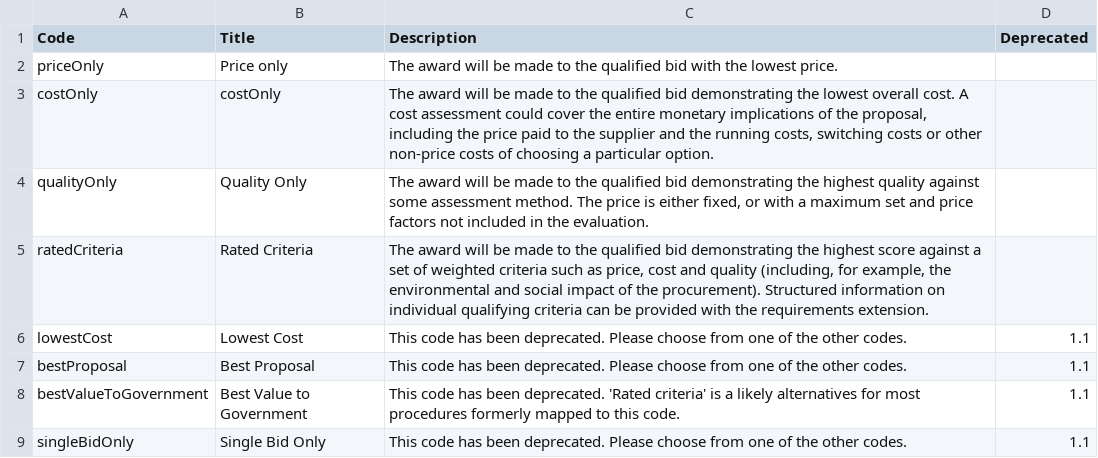
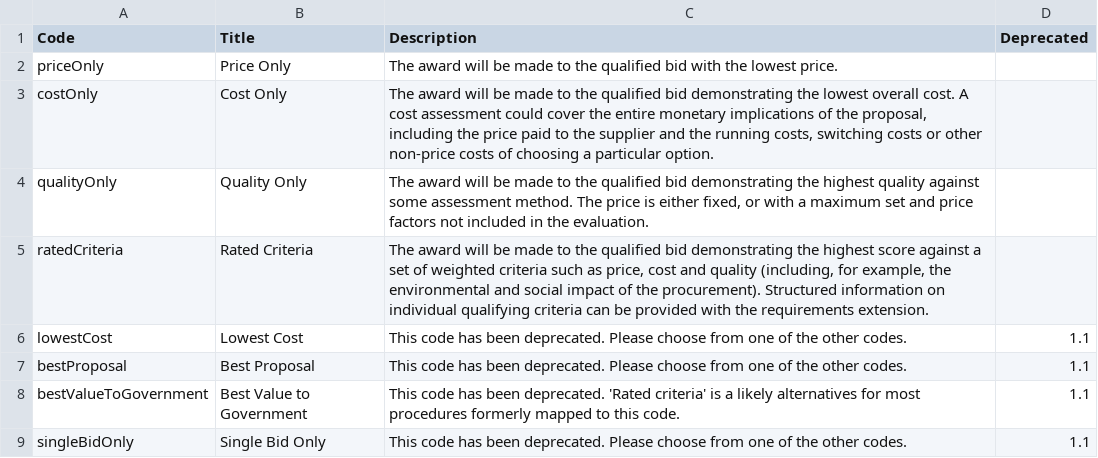
Before and after one commit to open-contracting-extensions/public-private-partnerships, a CSV file: schema/base-codelists/awardCriteria.csv, drawn as a sheet.

```diff
--- a/schema/base-codelists/awardCriteria.csv
+++ b/schema/base-codelists/awardCriteria.csv
@@ -1,4 +1,4 @@
 Code,Title,Description,Deprecated
-priceOnly,Price only,"The award will be made to the qualified bid with the lowest price."
-costOnly,costOnly,"The award will be made to the qualified bid demonstrating the lowest overall cost. A cost assessment could cover the entire monetary implications of the proposal, including the price paid to the supplier and the running costs, switching costs or other non-price costs of choosing a particular option."
+priceOnly,Price Only,"The award will be made to the qualified bid with the lowest price."
+costOnly,Cost Only,"The award will be made to the qualified bid demonstrating the lowest overall cost. A cost assessment could cover the entire monetary implications of the proposal, including the price paid to the supplier and the running costs, switching costs or other non-price costs of choosing a particular option."
 qualityOnly,Quality Only,"The award will be made to the qualified bid demonstrating the highest quality against some assessment method. The price is either fixed, or with a maximum set and price factors not included in the evaluation."
```
Also changed, not shown: schema/base-codelists/documentType.csv, schema/base-codelists/itemClassificationScheme.csv, 10 other files.
